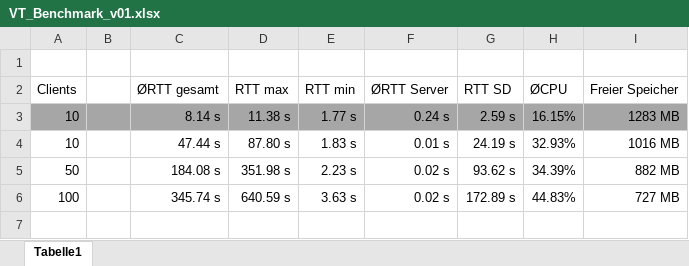
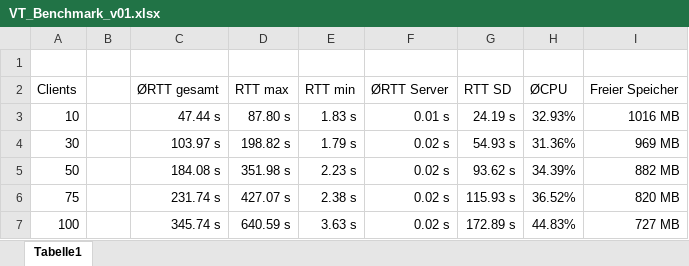
Before and after one commit to chrissike/chatapplication, an Excel workbook: dokumentation/VT_Benchmark_v01.xlsx, sheet Tabelle1, drawn as a sheet; values as stored, in another font and other column widths than the file's, no borders; removed rows and columns are numbered as before the commit, all else as after; the diff names each change by its address in the sheet, - before the commit and + after, or states it on an @@ line.

Commit message:
Ergänzung 30/75

```diff
--- a/dokumentation/VT_Benchmark_v01.xlsx (sheet Tabelle1)
+++ b/dokumentation/VT_Benchmark_v01.xlsx (sheet Tabelle1)
-row 3: 10 |  | 8.14 s | 11.38 s | 1.77 s | 0.24 s | 2.59 s | 16.15% | 1283 MB
+row 4: 30 |  | 103.97 s | 198.82 s | 1.79 s | 0.02 s | 54.93 s | 31.36% | 969 MB
+row 6: 75 |  | 231.74 s | 427.07 s | 2.38 s | 0.02 s | 115.93 s | 36.52% | 820 MB
```
